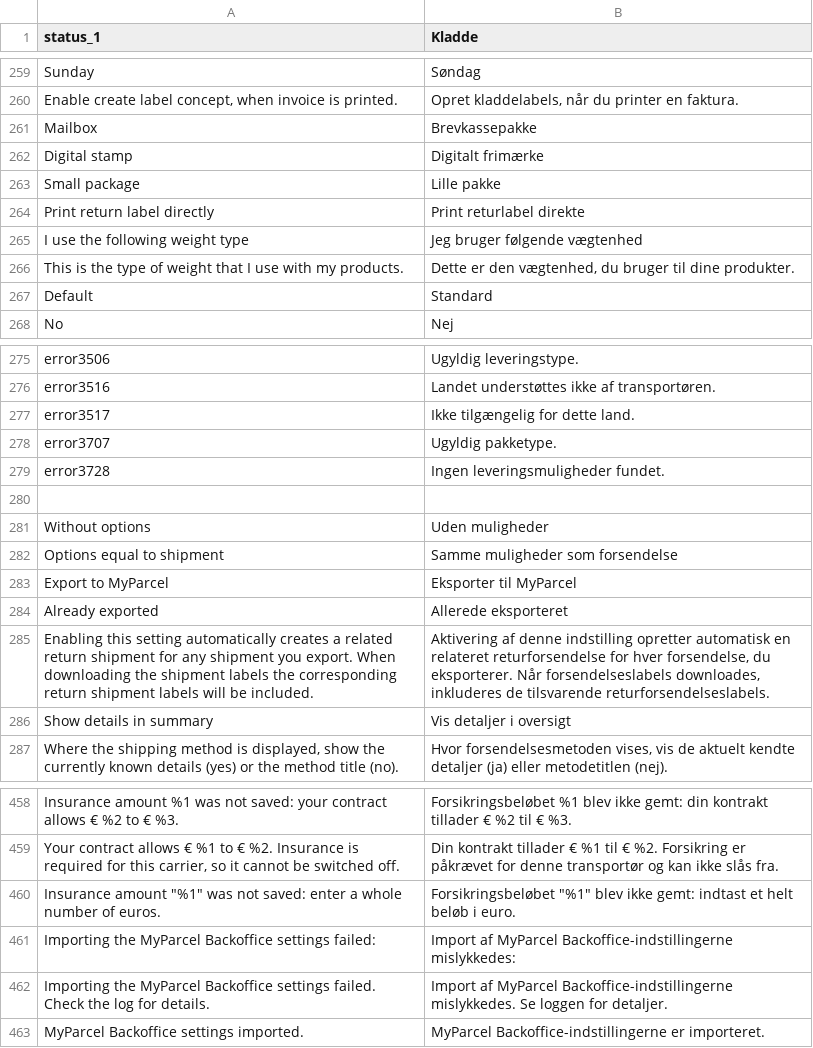
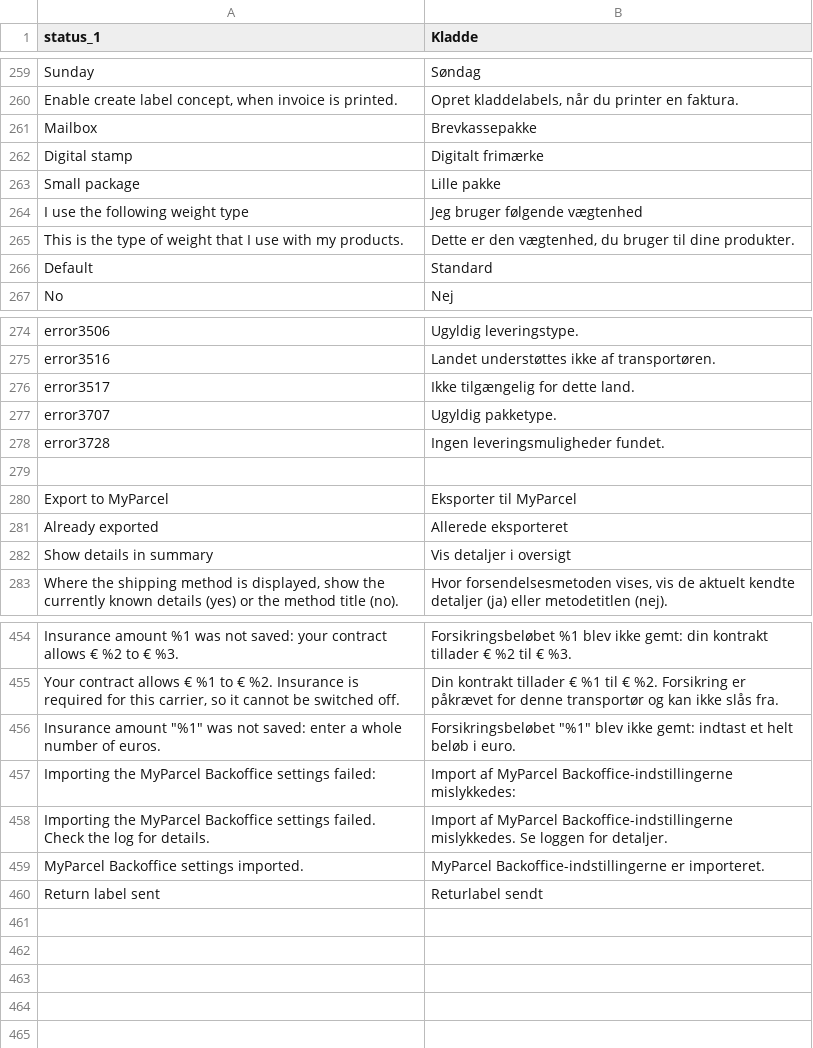
Before and after one commit to myparcelnl/magento, a CSV file: i18n/da_DK.csv, drawn as a sheet; only a part is shown, gaps mark what is left out; removed rows and columns are numbered as before the commit, all else as after; the diff names each change by its address in the sheet, - before the commit and + after, or states it on an @@ line.

```diff
--- a/i18n/da_DK.csv
+++ b/i18n/da_DK.csv
-row 264: Print return label directly | Print returlabel direkte
-row 281: Without options | Uden muligheder
-row 282: Options equal to shipment | Samme muligheder som forsendelse
-row 285: Enabling this setting automatically creates a related return shipment for any shipment you export. When downloading the shipment labels the corresponding return shipment labels will be included. | Aktivering af denne indstilling opretter automatisk en relateret returforsendelse for hver forsendelse, du eksporterer. Når forsendelseslabels downloades, inkluderes de tilsvarende returforsendelseslabels.
+row 460: Return label sent | Returlabel sendt
```
Also changed, not shown: i18n/de_DE.csv, i18n/fr_FR.csv, 32 other files.
